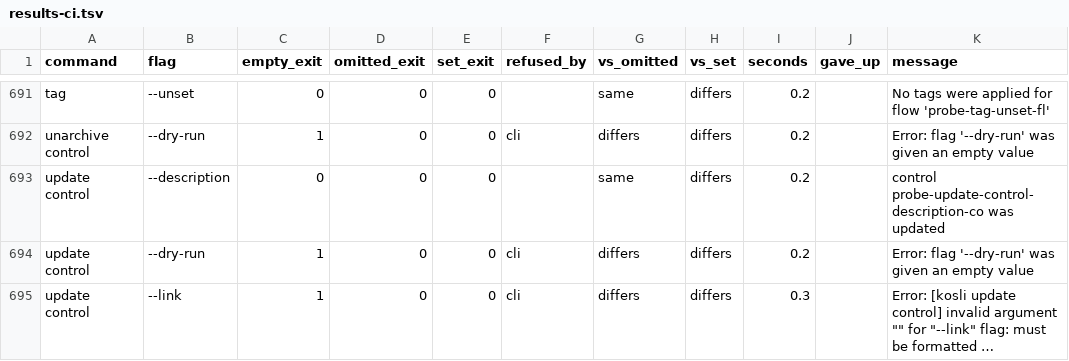
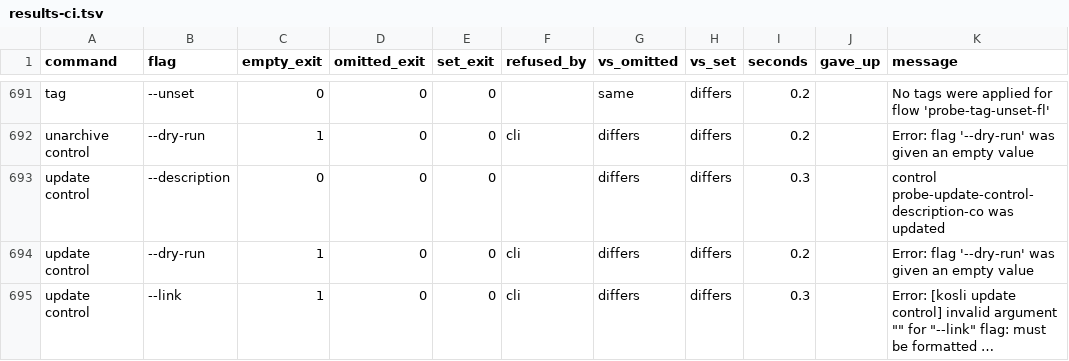
Before and after one commit to kosli-dev/cli, a TSV file: empty-flag-audit/results-ci.tsv, drawn as a sheet; only a part is shown, gaps mark what is left out; long unchanged cells end in ….

Commit message:
fix(empty-flag-audit): give update control a description worth clearing
  `update control --description ""` sets a control's description to null, which
  is one of only two places in the CLI where an empty value does what someone
  meant. The audit filed it with the no-ops, because the fixture created a
  control without a description: neither the empty run nor the omitted run had
  anything to clear, so the two could not be told apart. The setup now seeds
  one, and the row reads as clearing in both passes.

  That restores the split to 165 combinations that match omitting and 18 that
  do not, and puts both `--description` clearing cases together - the only
  capability the proposal takes away, which is what the cost section claims.

  The 165 are also broken down by what the flag is for, to answer a question
  the earlier draft invited: whether any of them do something worth keeping.
  None do. In all 165 the empty value already does what omitting the flag does,
  so what refusing removes is the spelling, not the behaviour.

```diff
--- a/empty-flag-audit/results-ci.tsv
+++ b/empty-flag-audit/results-ci.tsv
@@ -692,3 +692,3 @@ tag	--unset	0	0	0		same	differs	0.2		No tags were applied for flow 'probe-tag-un
 unarchive control	--dry-run	1	0	0	cli	differs	differs	0.2		Error: flag '--dry-run' was given an empty value
-update control	--description	0	0	0		same	differs	0.2		control probe-update-control-description-co was updated
+update control	--description	0	0	0		differs	differs	0.3		control probe-update-control-description-co was updated
 update control	--dry-run	1	0	0	cli	differs	differs	0.2		Error: flag '--dry-run' was given an empty value
```
Also changed, not shown: empty-flag-audit/results.tsv, 2 other files.
